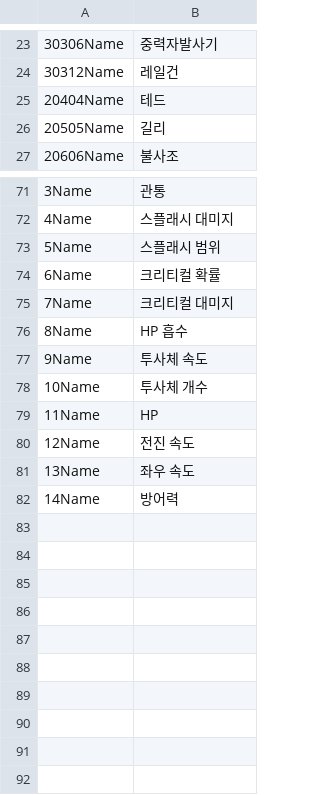
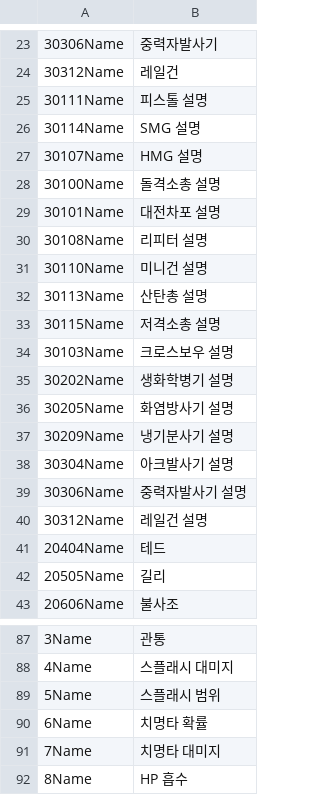
Before and after one commit to rlawlgns3433/CosmosGuardian, a CSV file: Assets/Resources/DataTables/STRING_TABLE.csv, drawn as a sheet; only a part is shown, gaps mark what is left out; the shorter side is filled out with more unchanged rows; addresses are those after the commit; the diff covers the shown part only; the diff names each change by its address in the sheet, - before the commit and + after, or states it on an @@ line.

```diff
--- a/Assets/Resources/DataTables/STRING_TABLE.csv
+++ b/Assets/Resources/DataTables/STRING_TABLE.csv
+row 25: 30111Name | 피스톨 설명
+row 26: 30114Name | SMG 설명
+row 27: 30107Name | HMG 설명
+row 28: 30100Name | 돌격소총 설명
+row 29: 30101Name | 대전차포 설명
+row 30: 30108Name | 리피터 설명
+row 31: 30110Name | 미니건 설명
+row 32: 30113Name | 산탄총 설명
+row 33: 30115Name | 저격소총 설명
+row 34: 30103Name | 크로스보우 설명
+row 35: 30202Name | 생화학병기 설명
+row 36: 30205Name | 화염방사기 설명
+row 37: 30209Name | 냉기분사기 설명
+row 38: 30304Name | 아크발사기 설명
+row 39: 30306Name | 중력자발사기 설명
+row 40: 30312Name | 레일건 설명
-B90: 크리티컬 확률
+B90: 치명타 확률
-B91: 크리티컬 대미지
+B91: 치명타 대미지
```
Also changed, not shown: 21 added rows and 3 edited cells elsewhere in this file.
